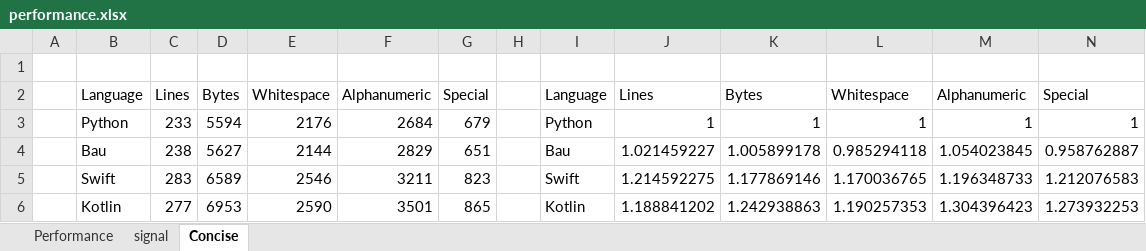
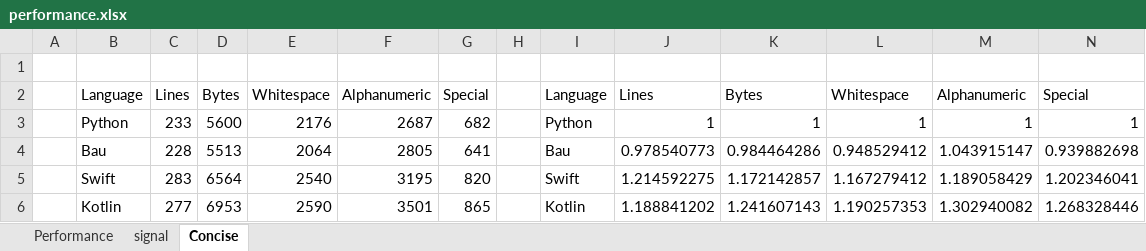
Before and after one commit to thomasmueller/bau-lang, an Excel workbook: doc/performance.xlsx, sheet Concise, drawn as a sheet; only a part is shown; values as stored, in another font and other column widths than the file's, no borders; charts and pictures not drawn; the diff covers the shown part only; the diff names each change by its address in the sheet, - before the commit and + after, or states it on an @@ line.

```diff
--- a/doc/performance.xlsx (sheet Concise)
+++ b/doc/performance.xlsx (sheet Concise)
-D3: 5594
+D3: 5600
-F3: 2684
+F3: 2687
-G3: 679
+G3: 682
-C4: 238
+C4: 228
-D4: 5627
+D4: 5513
-E4: 2144
+E4: 2064
-F4: 2829
+F4: 2805
-G4: 651
+G4: 641
-J4: 1.021459227
+J4: 0.978540773
-K4: 1.005899178
+K4: 0.984464286
-L4: 0.985294118
+L4: 0.948529412
-M4: 1.054023845
+M4: 1.043915147
-N4: 0.958762887
+N4: 0.939882698
-D5: 6589
+D5: 6564
-E5: 2546
+E5: 2540
-F5: 3211
+F5: 3195
-G5: 823
+G5: 820
-K5: 1.177869146
+K5: 1.172142857
-L5: 1.170036765
+L5: 1.167279412
-M5: 1.196348733
+M5: 1.189058429
-N5: 1.212076583
+N5: 1.202346041
-K6: 1.242938863
+K6: 1.241607143
-M6: 1.304396423
+M6: 1.302940082
-N6: 1.273932253
+N6: 1.268328446
```
Also changed, not shown: 29 edited cells elsewhere in this sheet, charts or pictures, 28 other files.
